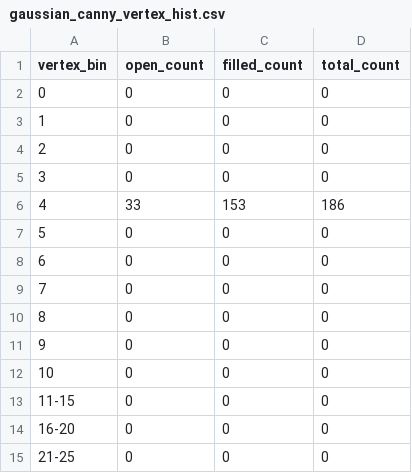
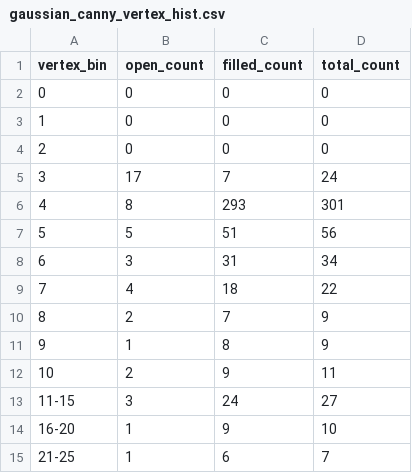
Before and after one commit to tenvoltz/Siftmatica, a CSV file: output/csv/gaussian_canny_vertex_hist.csv, drawn as a sheet; only a part is shown; the diff covers the shown part only.

```diff
--- a/output/csv/gaussian_canny_vertex_hist.csv
+++ b/output/csv/gaussian_canny_vertex_hist.csv
@@ -4,12 +4,12 @@ vertex_bin,open_count,filled_count,total_count
 2,0,0,0
-3,0,0,0
-4,33,153,186
-5,0,0,0
-6,0,0,0
-7,0,0,0
-8,0,0,0
-9,0,0,0
-10,0,0,0
-11-15,0,0,0
-16-20,0,0,0
-21-25,0,0,0
+3,17,7,24
+4,8,293,301
+5,5,51,56
+6,3,31,34
+7,4,18,22
+8,2,7,9
+9,1,8,9
+10,2,9,11
+11-15,3,24,27
+16-20,1,9,10
+21-25,1,6,7
```
Also changed, not shown: 14 edited cells elsewhere in this file, output/csv/bilateral_canny_vertex_hist.csv, output/csv/canny_vertex_hist.csv, 14 other files.
